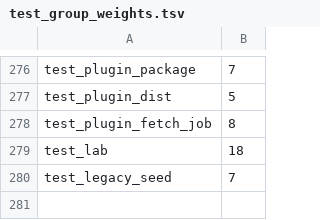
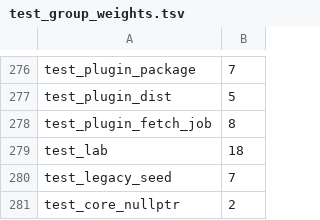
Before and after one commit to z23c/z23, a TSV file: tools/dev/test_group_weights.tsv, drawn as a sheet; only a part is shown, gaps mark what is left out; the diff names each change by its address in the sheet, - before the commit and + after, or states it on an @@ line.

```diff
--- a/tools/dev/test_group_weights.tsv
+++ b/tools/dev/test_group_weights.tsv
+row 281: test_core_nullptr | 2
```
Also changed, not shown: 13 other files.
